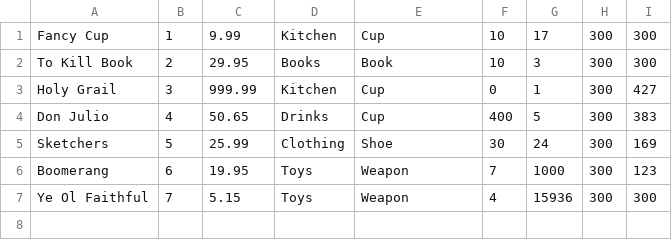
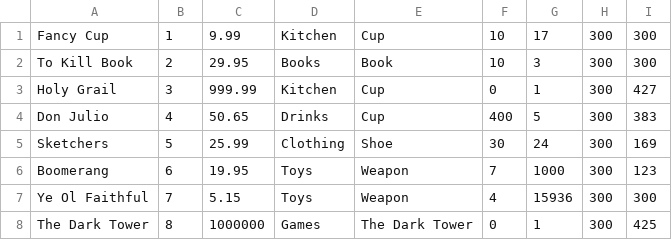
Before and after one commit to VinceSeely/POS, a CSV file: POSSolution/POSAPP/Items.csv, drawn as a sheet; the diff names each change by its address in the sheet, - before the commit and + after, or states it on an @@ line.

```diff
--- a/POSSolution/POSAPP/Items.csv
+++ b/POSSolution/POSAPP/Items.csv
+row 8: The Dark Tower | 8 | 1000000 | Games | The Dark Tower | 0 | 1 | 300 | 425
```
Also changed, not shown: 11 other files.
